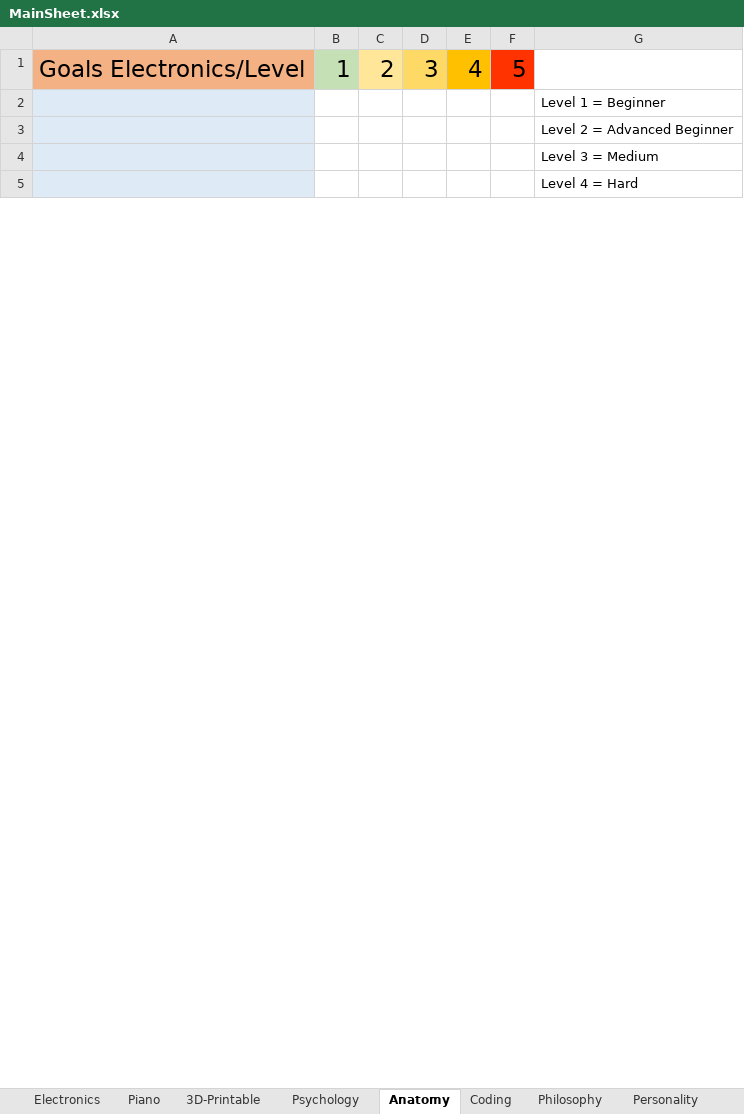
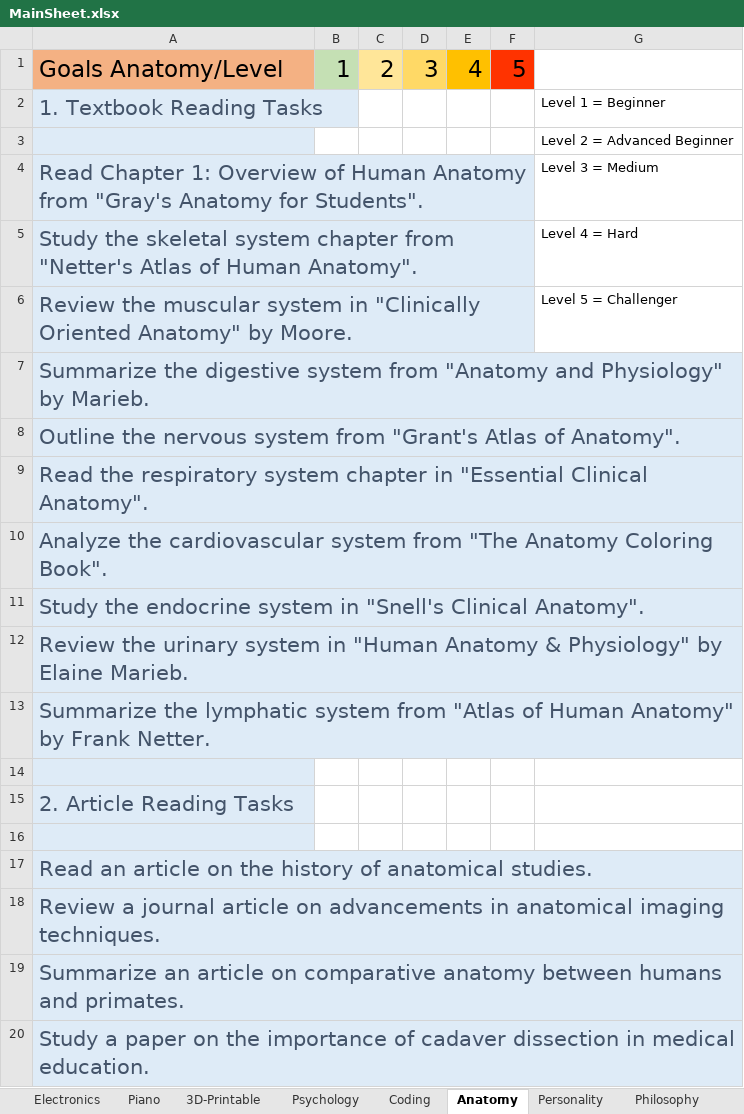
Before and after one commit to TheKamek/KMQ-Expression, an Excel workbook: MainSheet.xlsx, sheet Anatomy, drawn as a sheet; only a part is shown; values as stored, in another font and other column widths than the file's, no borders; conditional formats not drawn; addresses are those after the commit; the diff covers the shown part only; the diff names each change by its address in the sheet, - before the commit and + after, or states it on an @@ line.

```diff
--- a/MainSheet.xlsx (sheet Anatomy)
+++ b/MainSheet.xlsx (sheet Anatomy)
@@ sheet tab order changed: Electronics | Piano | 3D-Printable | Psychology | Coding | Anatomy | Personality | Philosophy @@
-A1: Goals Electronics/Level
+A1: Goals Anatomy/Level
-A2: (empty)
+A2: 1. Textbook Reading Tasks
+row 4: Read Chapter 1: Overview of Human Anatomy from "Gray's Anatomy for Students". |  |  |  |  |  | Level 3 = Medium
+row 5: Study the skeletal system chapter from "Netter's Atlas of Human Anatomy". |  |  |  |  |  | Level 4 = Hard
+row 6: Review the muscular system in "Clinically Oriented Anatomy" by Moore. |  |  |  |  |  | Level 5 = Challenger
+row 7: Summarize the digestive system from "Anatomy and Physiology" by Marieb.
+row 8: Outline the nervous system from "Grant's Atlas of Anatomy".
+row 9: Read the respiratory system chapter in "Essential Clinical Anatomy".
+row 10: Analyze the cardiovascular system from "The Anatomy Coloring Book".
+row 11: Study the endocrine system in "Snell's Clinical Anatomy".
+row 12: Review the urinary system in "Human Anatomy & Physiology" by Elaine Marieb.
+row 13: Summarize the lymphatic system from "Atlas of Human Anatomy" by Frank Netter.
-G14: Level 3 = Medium
+G14: (empty)
+row 15: 2. Article Reading Tasks
-G16: Level 4 = Hard
+G16: (empty)
+row 17: Read an article on the history of anatomical studies.
+row 18: Review a journal article on advancements in anatomical imaging techniques.
+row 19: Summarize an article on comparative anatomy between humans and primates.
+row 20: Study a paper on the importance of cadaver dissection in medical education.
```
Also changed, not shown: 290 added rows and 1 edited cell elsewhere in this sheet, sheet Psychology, sheet Personality, sheet Coding, sheet 3D-Printable, sheet Electronics.
